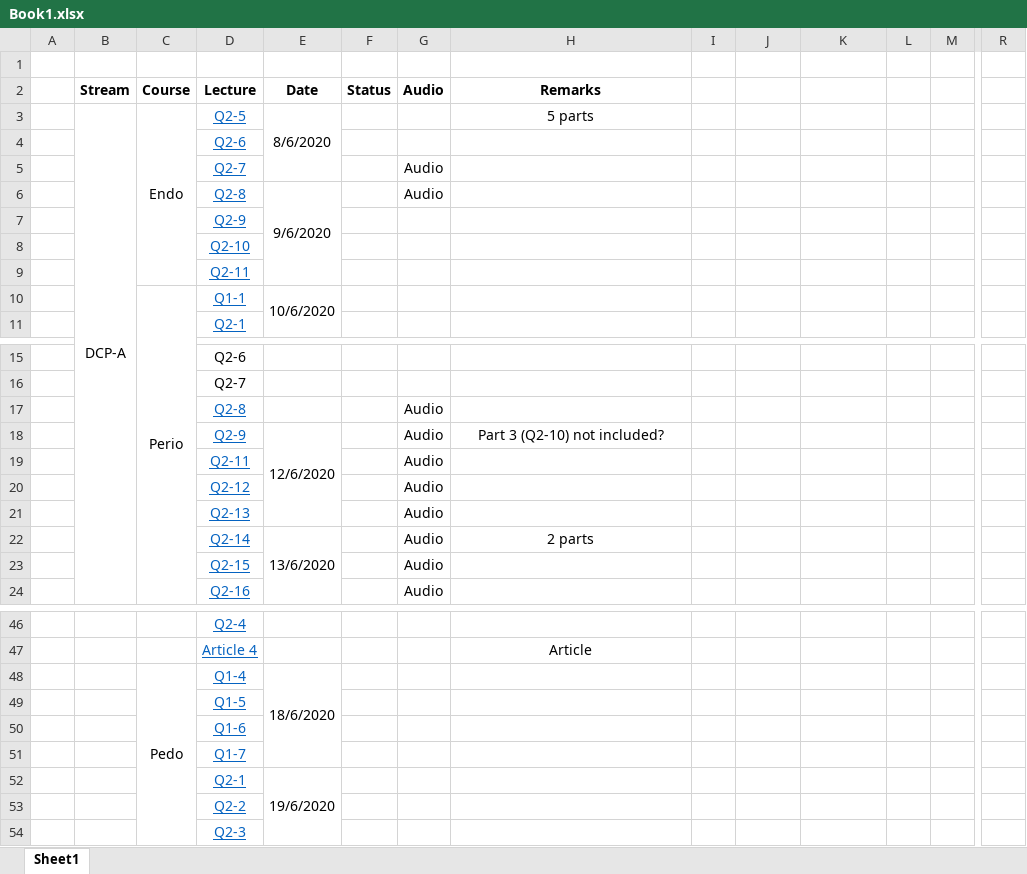
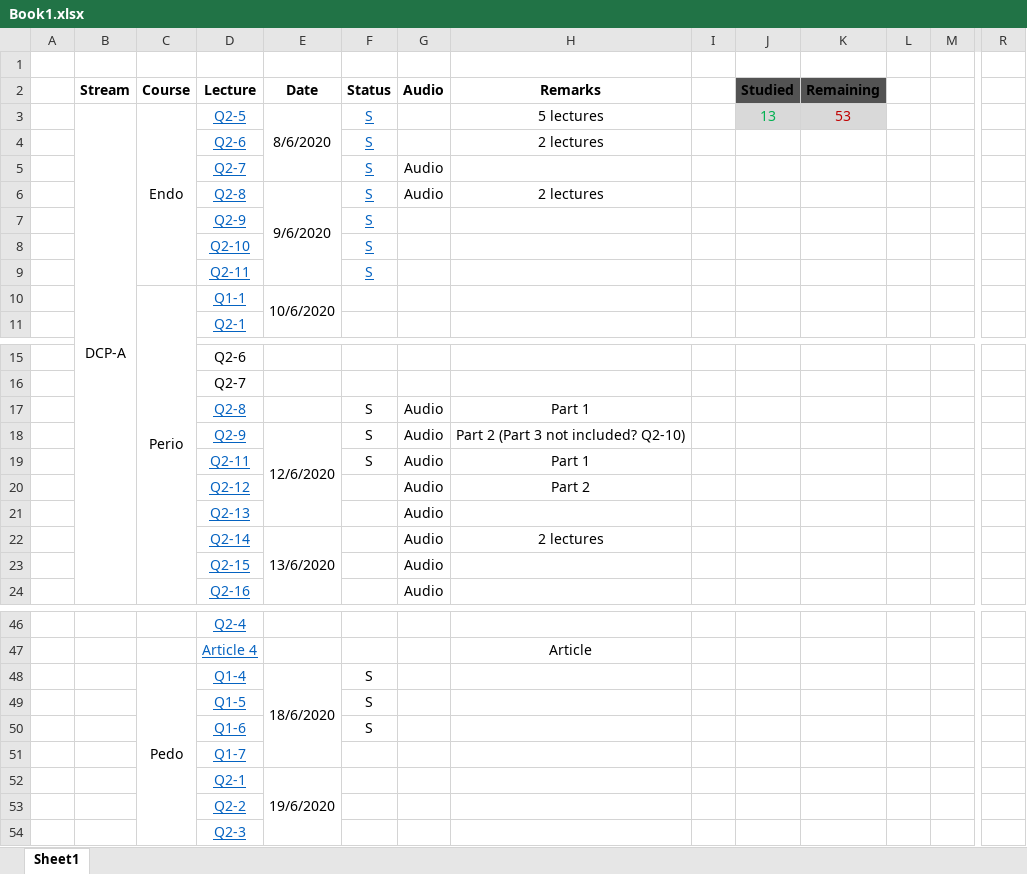
Before and after one commit to yamenz/yamenz.github.io, an Excel workbook: lectures/Book1.xlsx, sheet Sheet1, drawn as a sheet; only a part is shown, gaps mark what is left out; values as stored, in another font and other column widths than the file's, no borders; conditional formats not drawn; removed rows and columns are numbered as before the commit, all else as after; rows hold the shown columns only; the diff names each change by its address in the sheet, - before the commit and + after, or states it on an @@ line.

```diff
--- a/lectures/Book1.xlsx (sheet Sheet1)
+++ b/lectures/Book1.xlsx (sheet Sheet1)
-J2: (empty)
+J2: Studied
-J2:K2 fill: none
+J2:K2 fill: #535353
-K2: (empty)
+K2: Remaining
-row 3:  | DCP-A | Endo | Q2-5 | 8/6/2020 |  |  | 5 parts
-row 4:  |  |  | Q2-6
+row 3:  | DCP-A | Endo | Q2-5 | 8/6/2020 | S |  | 5 lectures |  | 13 | 53 |  |  | 53
+row 4:  |  |  | Q2-6 |  | S |  | 2 lectures
-F5:F9 (Status): (empty)
+F5:F9 (Status): S
-H6 (Remarks): (empty)
+H6 (Remarks): 2 lectures
-F17:F19 (Status): (empty)
+F17:F19 (Status): S
-H17 (Remarks): (empty)
+H17 (Remarks): Part 1
-H18 (Remarks): Part 3 (Q2-10) not included?
+H18 (Remarks): Part 2 (Part 3 not included? Q2-10)
-H19 (Remarks): (empty)
+H19 (Remarks): Part 1
-H20 (Remarks): (empty)
+H20 (Remarks): Part 2
-H22 (Remarks): 2 parts
+H22 (Remarks): 2 lectures
-F48:F50 (Status): (empty)
+F48:F50 (Status): S
```
Also changed, not shown: 25 other files.
